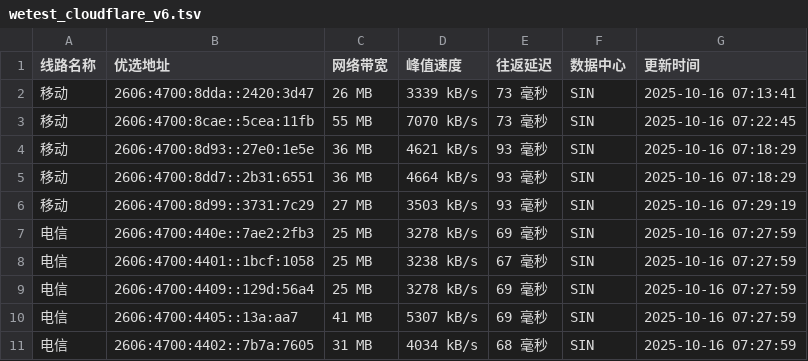
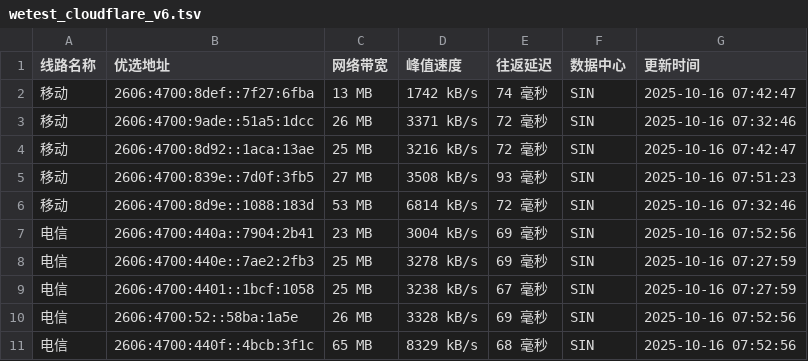
Before and after one commit to CF-IP/cf-ip.github.io, a TSV file: data/wetest_cloudflare_v6.tsv, drawn as a sheet.

```diff
--- a/data/wetest_cloudflare_v6.tsv
+++ b/data/wetest_cloudflare_v6.tsv
@@ -1,11 +1,11 @@
 线路名称	优选地址	网络带宽	峰值速度	往返延迟	数据中心	更新时间
-移动	2606:4700:8dda::2420:3d47	26 MB	3339 kB/s	73 毫秒	SIN	2025-10-16 07:13:41
-移动	2606:4700:8cae::5cea:11fb	55 MB	7070 kB/s	73 毫秒	SIN	2025-10-16 07:22:45
-移动	2606:4700:8d93::27e0:1e5e	36 MB	4621 kB/s	93 毫秒	SIN	2025-10-16 07:18:29
-移动	2606:4700:8dd7::2b31:6551	36 MB	4664 kB/s	93 毫秒	SIN	2025-10-16 07:18:29
-移动	2606:4700:8d99::3731:7c29	27 MB	3503 kB/s	93 毫秒	SIN	2025-10-16 07:29:19
+移动	2606:4700:8def::7f27:6fba	13 MB	1742 kB/s	74 毫秒	SIN	2025-10-16 07:42:47
+移动	2606:4700:9ade::51a5:1dcc	26 MB	3371 kB/s	72 毫秒	SIN	2025-10-16 07:32:46
+移动	2606:4700:8d92::1aca:13ae	25 MB	3216 kB/s	72 毫秒	SIN	2025-10-16 07:42:47
+移动	2606:4700:839e::7d0f:3fb5	27 MB	3508 kB/s	93 毫秒	SIN	2025-10-16 07:51:23
+移动	2606:4700:8d9e::1088:183d	53 MB	6814 kB/s	72 毫秒	SIN	2025-10-16 07:32:46
+电信	2606:4700:440a::7904:2b41	23 MB	3004 kB/s	69 毫秒	SIN	2025-10-16 07:52:56
 电信	2606:4700:440e::7ae2:2fb3	25 MB	3278 kB/s	69 毫秒	SIN	2025-10-16 07:27:59
 电信	2606:4700:4401::1bcf:1058	25 MB	3238 kB/s	67 毫秒	SIN	2025-10-16 07:27:59
-电信	2606:4700:4409::129d:56a4	25 MB	3278 kB/s	69 毫秒	SIN	2025-10-16 07:27:59
-电信	2606:4700:4405::13a:aa7	41 MB	5307 kB/s	69 毫秒	SIN	2025-10-16 07:27:59
-电信	2606:4700:4402::7b7a:7605	31 MB	4034 kB/s	68 毫秒	SIN	2025-10-16 07:27:59
+电信	2606:4700:52::58ba:1a5e	26 MB	3328 kB/s	69 毫秒	SIN	2025-10-16 07:52:56
+电信	2606:4700:440f::4bcb:3f1c	65 MB	8329 kB/s	68 毫秒	SIN	2025-10-16 07:52:56
```
Also changed, not shown: data/api_uouin_com.tsv, data/wetest_cloudflare_v4.tsv, 4 other files.
